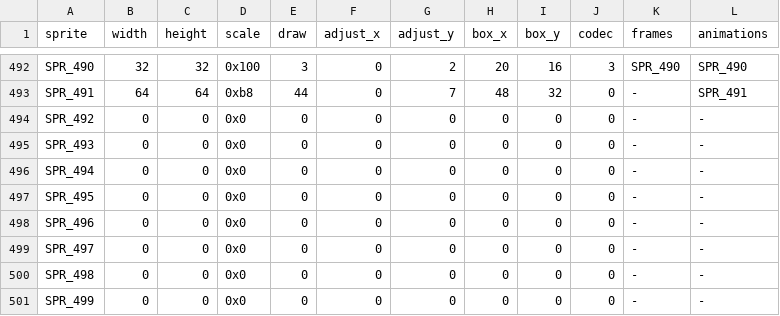
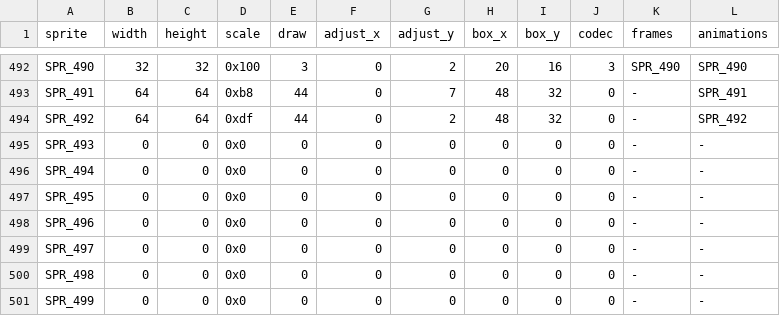
Before and after one commit to YubelPhoenix/alchemy, a TSV file: games/tbs/src/graphics/sprite/sprites.tsv, drawn as a sheet; only a part is shown, gaps mark what is left out.

Commit message:
Add Menardi Atropos optional superboss and audited battle animations

```diff
--- a/games/tbs/src/graphics/sprite/sprites.tsv
+++ b/games/tbs/src/graphics/sprite/sprites.tsv
@@ -493,3 +493,3 @@ SPR_490	32	32	0x100	3	0	2	20	16	3	SPR_490	SPR_490
 SPR_491	64	64	0xb8	44	0	7	48	32	0	-	SPR_491
-SPR_492	0	0	0x0	0	0	0	0	0	0	-	-
+SPR_492	64	64	0xdf	44	0	2	48	32	0	-	SPR_492
 SPR_493	0	0	0x0	0	0	0	0	0	0	-	-
```
Also changed, not shown: games/tbs/src/graphics/sprite/layout.tsv, 32 other files.
